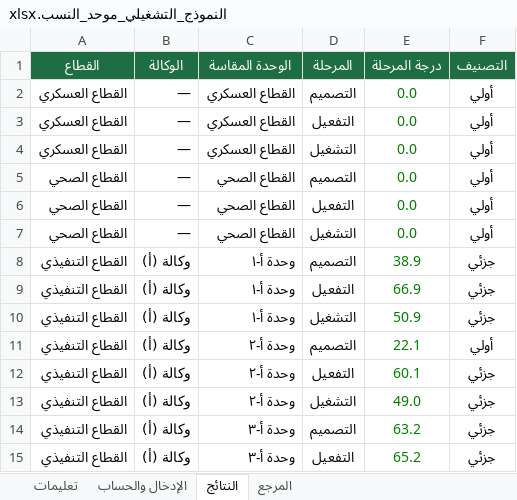
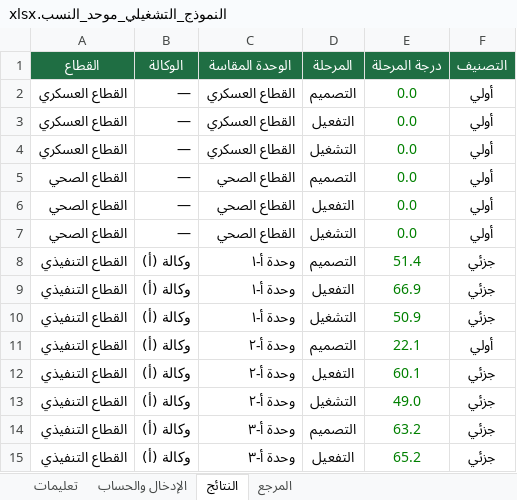
Before and after one commit to moath1777/momma, an Excel workbook: public/النموذج_التشغيلي_موحد_النسب.xlsx, sheet النتائج, drawn as a sheet; only a part is shown; values as stored, in another font and other column widths than the file's, no borders; conditional formats not drawn; the diff names each change by its address in the sheet, - before the commit and + after, or states it on an @@ line.

```diff
--- a/public/النموذج_التشغيلي_موحد_النسب.xlsx (sheet النتائج)
+++ b/public/النموذج_التشغيلي_موحد_النسب.xlsx (sheet النتائج)
-E8 (درجة المرحلة): 38.9
+E8 (درجة المرحلة): 51.4
```
Also changed, not shown: sheet الإدخال والحساب, 1 other file.
